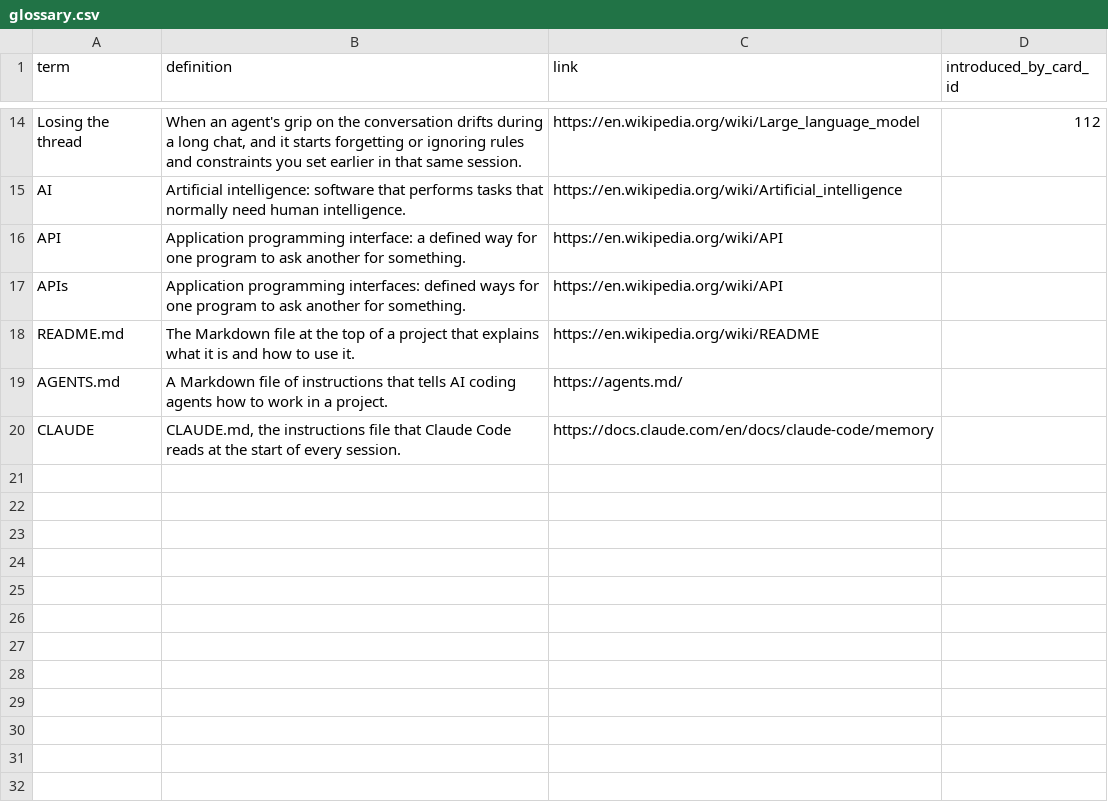
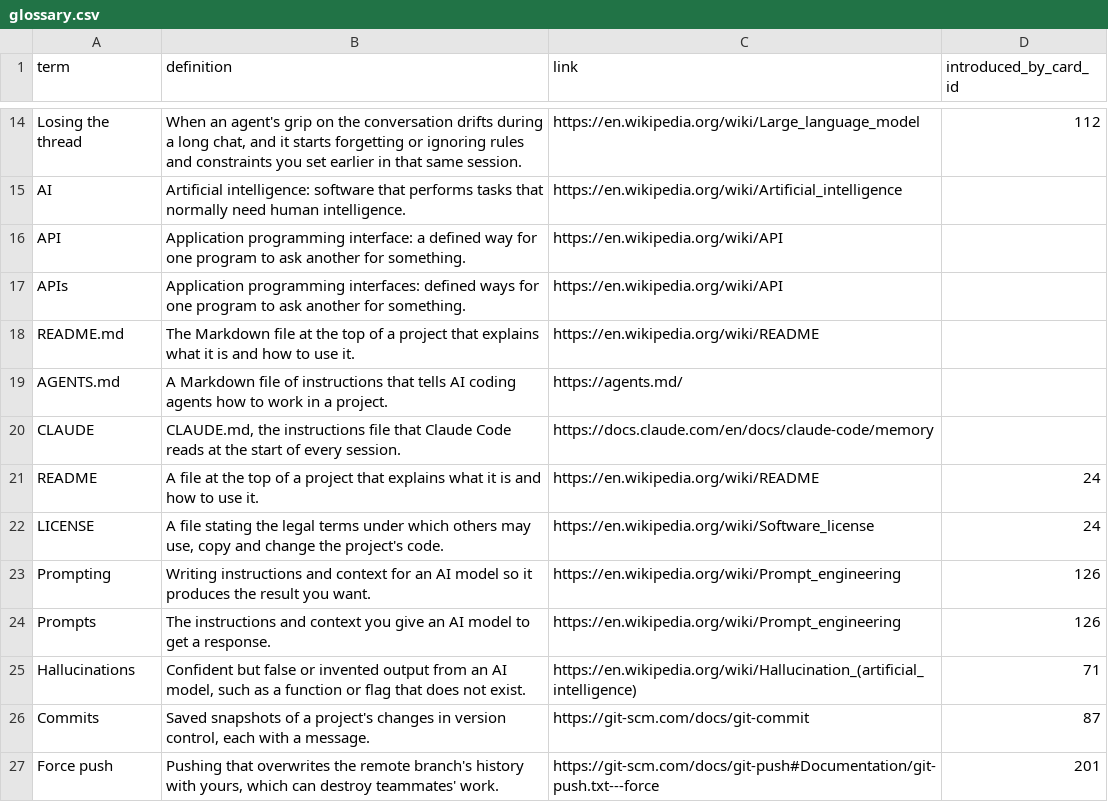
Before and after one commit to yaaddi-courses/effective-vibecoding, a CSV file: source/glossary.csv, drawn as a sheet; only a part is shown, gaps mark what is left out.

Commit message:
Update course content, glossary and validator (importer rules, escaped pipe, code-span word count)

```diff
--- a/source/glossary.csv
+++ b/source/glossary.csv
@@ -20 +20,8 @@ AGENTS.md,A Markdown file of instructions that tells AI coding agents how to wor
 CLAUDE,"CLAUDE.md, the instructions file that Claude Code reads at the start of every session.",https://docs.claude.com/en/docs/claude-code/memory,
+README,A file at the top of a project that explains what it is and how to use it.,https://en.wikipedia.org/wiki/README,24
+LICENSE,"A file stating the legal terms under which others may use, copy and change the project's code.",https://en.wikipedia.org/wiki/Software_license,24
+Prompting,Writing instructions and context for an AI model so it produces the result you want.,https://en.wikipedia.org/wiki/Prompt_engineering,126
+Prompts,The instructions and context you give an AI model to get a response.,https://en.wikipedia.org/wiki/Prompt_engineering,126
+Hallucinations,"Confident but false or invented output from an AI model, such as a function or flag that does not exist.",https://en.wikipedia.org/wiki/Hallucination_(artificial_intelligence),71
+Commits,"Saved snapshots of a project's changes in version control, each with a message.",https://git-scm.com/docs/git-commit,87
+Force push,"Pushing that overwrites the remote branch's history with yours, which can destroy teammates' work.",https://git-scm.com/docs/git-push#Documentation/git-push.txt---force,201
```
Also changed, not shown: source/cards.csv, source/meta.csv, 3 other files.
